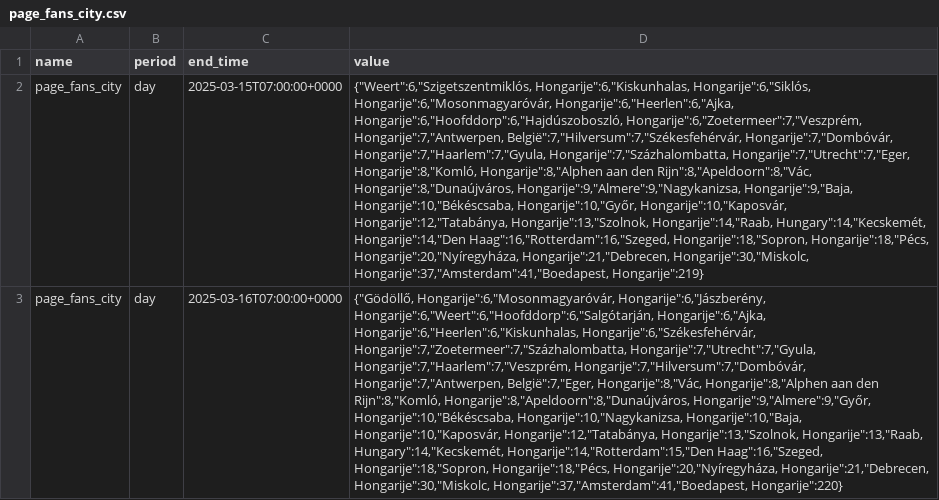
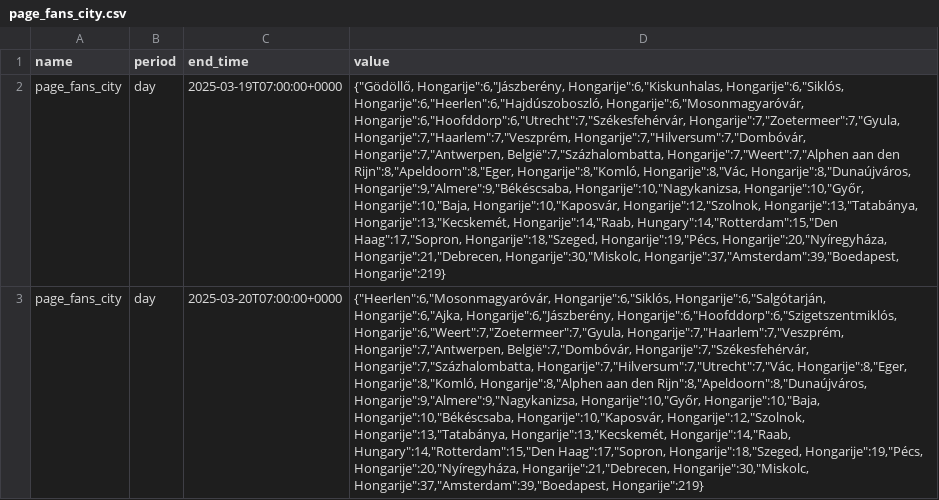
Before and after one commit to faysalfahim/Social-Media-Analytics, a CSV file: CSVs/page_fans_city.csv, drawn as a sheet; the diff names each change by its address in the sheet, - before the commit and + after, or states it on an @@ line.

```diff
--- a/CSVs/page_fans_city.csv
+++ b/CSVs/page_fans_city.csv
-C2 (end_time): 2025-03-15T07:00:00+0000
+C2 (end_time): 2025-03-19T07:00:00+0000
-D2 (value): {"Weert":6,"Szigetszentmiklós, Hongarije":6,"Kiskunhalas, Hongarije":6,"Siklós, Hongarije":6,"Mosonmagyaróvár, Hongarije":6,"Heerlen":6,"Ajka, Hongarije":6,"Hoofddorp":6,"Hajdúszoboszló, Hongarije":6,"Zoetermeer":7,"Veszprém, Hongarije":7,"Antwerpen, België":7,"Hilversum":7,"Székesfehérvár, Hongarije":7,"Dombóvár, Hongarije":7,"Haarlem":7,"Gyula, Hongarije":7,"Százhalombatta, Hongarije":7,"Utrecht":7,"Eger, Hongarije":8,"Komló, Hongarije":8,"Alphen aan den Rijn":8,"Apeldoorn":8,"Vác, Hongarije":8,"Dunaújváros, Hongarije":9,"Almere":9,"Nagykanizsa, Hongarije":9,"Baja, Hongarije":10,"Békéscsaba, Hongarije":10,"Győr, Hongarije":10,"Kaposvár, Hongarije":12,"Tatabánya, Hongarije":13,"Szolnok, Hongarije":14,"Raab, Hungary":14,"Kecskemét, Hongarije":14,"Den Haag":16,"Rotterdam":16,"Szeged, Hongarije":18,"Sopron, Hongarije":18,"Pécs, Hongarije":20,"Nyíregyháza, Hongarije":21,"Debrecen, Hongarije":30,"Miskolc, Hongarije":37,"Amsterdam":41,"Boedapest, Hongarije":219}
+D2 (value): {"Gödöllő, Hongarije":6,"Jászberény, Hongarije":6,"Kiskunhalas, Hongarije":6,"Siklós, Hongarije":6,"Heerlen":6,"Hajdúszoboszló, Hongarije":6,"Mosonmagyaróvár, Hongarije":6,"Hoofddorp":6,"Utrecht":7,"Székesfehérvár, Hongarije":7,"Zoetermeer":7,"Gyula, Hongarije":7,"Haarlem":7,"Veszprém, Hongarije":7,"Hilversum":7,"Dombóvár, Hongarije":7,"Antwerpen, België":7,"Százhalombatta, Hongarije":7,"Weert":7,"Alphen aan den Rijn":8,"Apeldoorn":8,"Eger, Hongarije":8,"Komló, Hongarije":8,"Vác, Hongarije":8,"Dunaújváros, Hongarije":9,"Almere":9,"Békéscsaba, Hongarije":10,"Nagykanizsa, Hongarije":10,"Győr, Hongarije":10,"Baja, Hongarije":10,"Kaposvár, Hongarije":12,"Szolnok, Hongarije":13,"Tatabánya, Hongarije":13,"Kecskemét, Hongarije":14,"Raab, Hungary":14,"Rotterdam":15,"Den Haag":17,"Sopron, Hongarije":18,"Szeged, Hongarije":19,"Pécs, Hongarije":20,"Nyíregyháza, Hongarije":21,"Debrecen, Hongarije":30,"Miskolc, Hongarije":37,"Amsterdam":39,"Boedapest, Hongarije":219}
-C3 (end_time): 2025-03-16T07:00:00+0000
+C3 (end_time): 2025-03-20T07:00:00+0000
-D3 (value): {"Gödöllő, Hongarije":6,"Mosonmagyaróvár, Hongarije":6,"Jászberény, Hongarije":6,"Weert":6,"Hoofddorp":6,"Salgótarján, Hongarije":6,"Ajka, Hongarije":6,"Heerlen":6,"Kiskunhalas, Hongarije":6,"Székesfehérvár, Hongarije":7,"Zoetermeer":7,"Százhalombatta, Hongarije":7,"Utrecht":7,"Gyula, Hongarije":7,"Haarlem":7,"Veszprém, Hongarije":7,"Hilversum":7,"Dombóvár, Hongarije":7,"Antwerpen, België":7,"Eger, Hongarije":8,"Vác, Hongarije":8,"Alphen aan den Rijn":8,"Komló, Hongarije":8,"Apeldoorn":8,"Dunaújváros, Hongarije":9,"Almere":9,"Győr, Hongarije":10,"Békéscsaba, Hongarije":10,"Nagykanizsa, Hongarije":10,"Baja, Hongarije":10,"Kaposvár, Hongarije":12,"Tatabánya, Hongarije":13,"Szolnok, Hongarije":13,"Raab, Hungary":14,"Kecskemét, Hongarije":14,"Rotterdam":15,"Den Haag":16,"Szeged, Hongarije":18,"Sopron, Hongarije":18,"Pécs, Hongarije":20,"Nyíregyháza, Hongarije":21,"Debrecen, Hongarije":30,"Miskolc, Hongarije":37,"Amsterdam":41,"Boedapest, Hongarije":220}
+D3 (value): {"Heerlen":6,"Mosonmagyaróvár, Hongarije":6,"Siklós, Hongarije":6,"Salgótarján, Hongarije":6,"Ajka, Hongarije":6,"Jászberény, Hongarije":6,"Hoofddorp":6,"Szigetszentmiklós, Hongarije":6,"Weert":7,"Zoetermeer":7,"Gyula, Hongarije":7,"Haarlem":7,"Veszprém, Hongarije":7,"Antwerpen, België":7,"Dombóvár, Hongarije":7,"Székesfehérvár, Hongarije":7,"Százhalombatta, Hongarije":7,"Hilversum":7,"Utrecht":7,"Vác, Hongarije":8,"Eger, Hongarije":8,"Komló, Hongarije":8,"Alphen aan den Rijn":8,"Apeldoorn":8,"Dunaújváros, Hongarije":9,"Almere":9,"Nagykanizsa, Hongarije":10,"Győr, Hongarije":10,"Baja, Hongarije":10,"Békéscsaba, Hongarije":10,"Kaposvár, Hongarije":12,"Szolnok, Hongarije":13,"Tatabánya, Hongarije":13,"Kecskemét, Hongarije":14,"Raab, Hungary":14,"Rotterdam":15,"Den Haag":17,"Sopron, Hongarije":18,"Szeged, Hongarije":19,"Pécs, Hongarije":20,"Nyíregyháza, Hongarije":21,"Debrecen, Hongarije":30,"Miskolc, Hongarije":37,"Amsterdam":39,"Boedapest, Hongarije":219}
```
Also changed, not shown: CSVs/consolidated_post_metrics.csv, CSVs/page_fans_country.csv, 14 other files.
